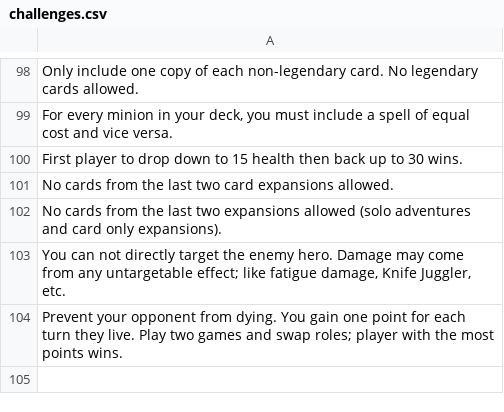
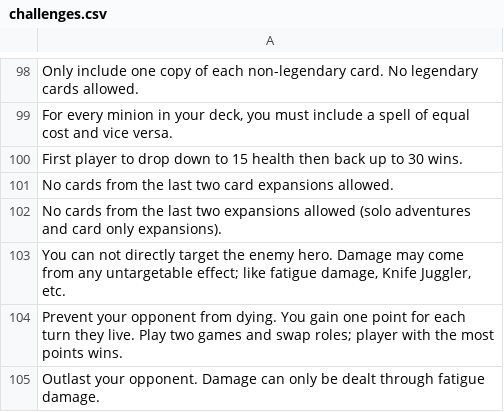
Before and after one commit to WilliamHuang1995/hearthstone, a CSV file: _data/challenges.csv, drawn as a sheet; only a part is shown, gaps mark what is left out; the diff names each change by its address in the sheet, - before the commit and + after, or states it on an @@ line.

Commit message:
Adding a new challenge and testing stuff

```diff
--- a/_data/challenges.csv
+++ b/_data/challenges.csv
+row 105: Outlast your opponent. Damage can only be dealt through fatigue damage.
```
